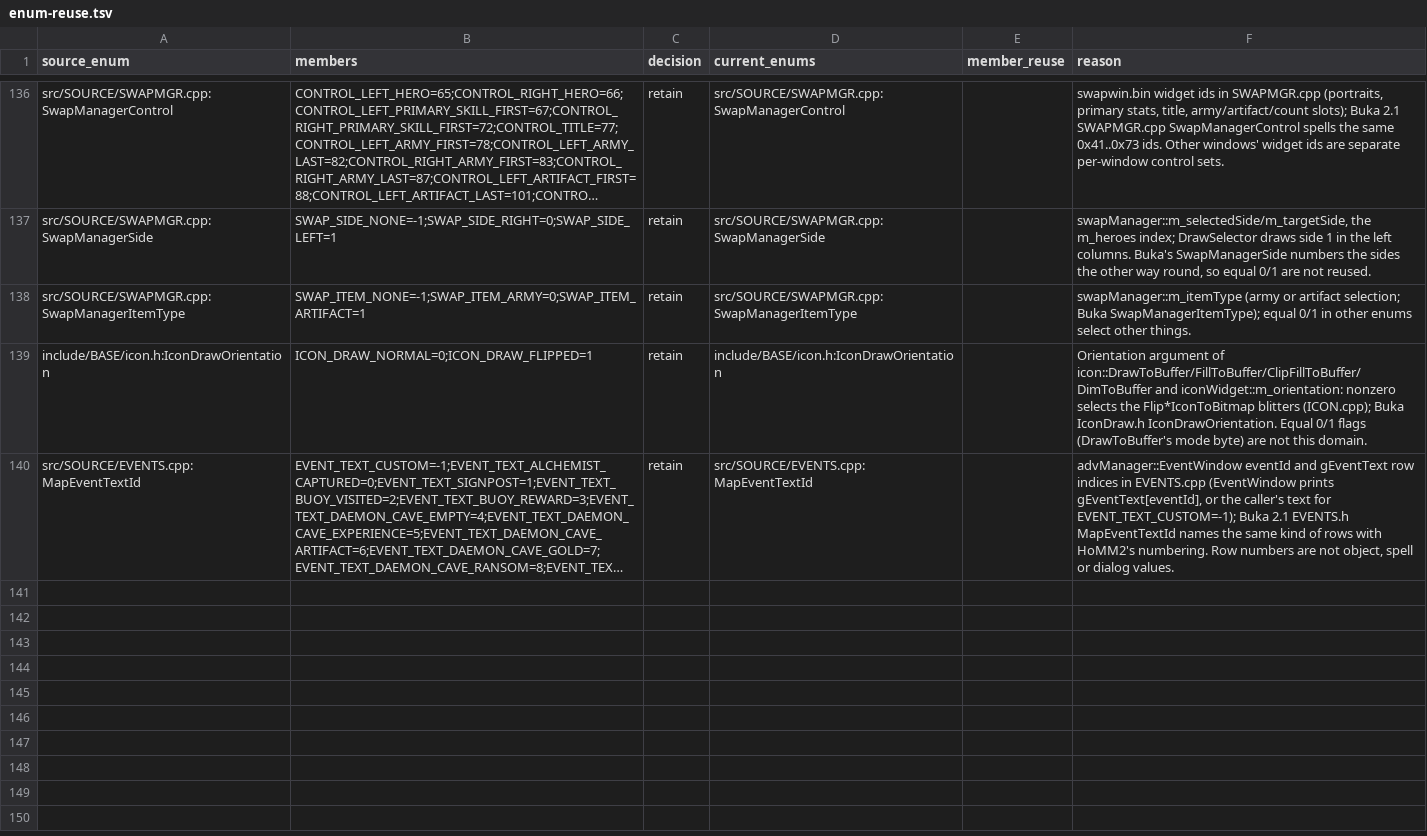
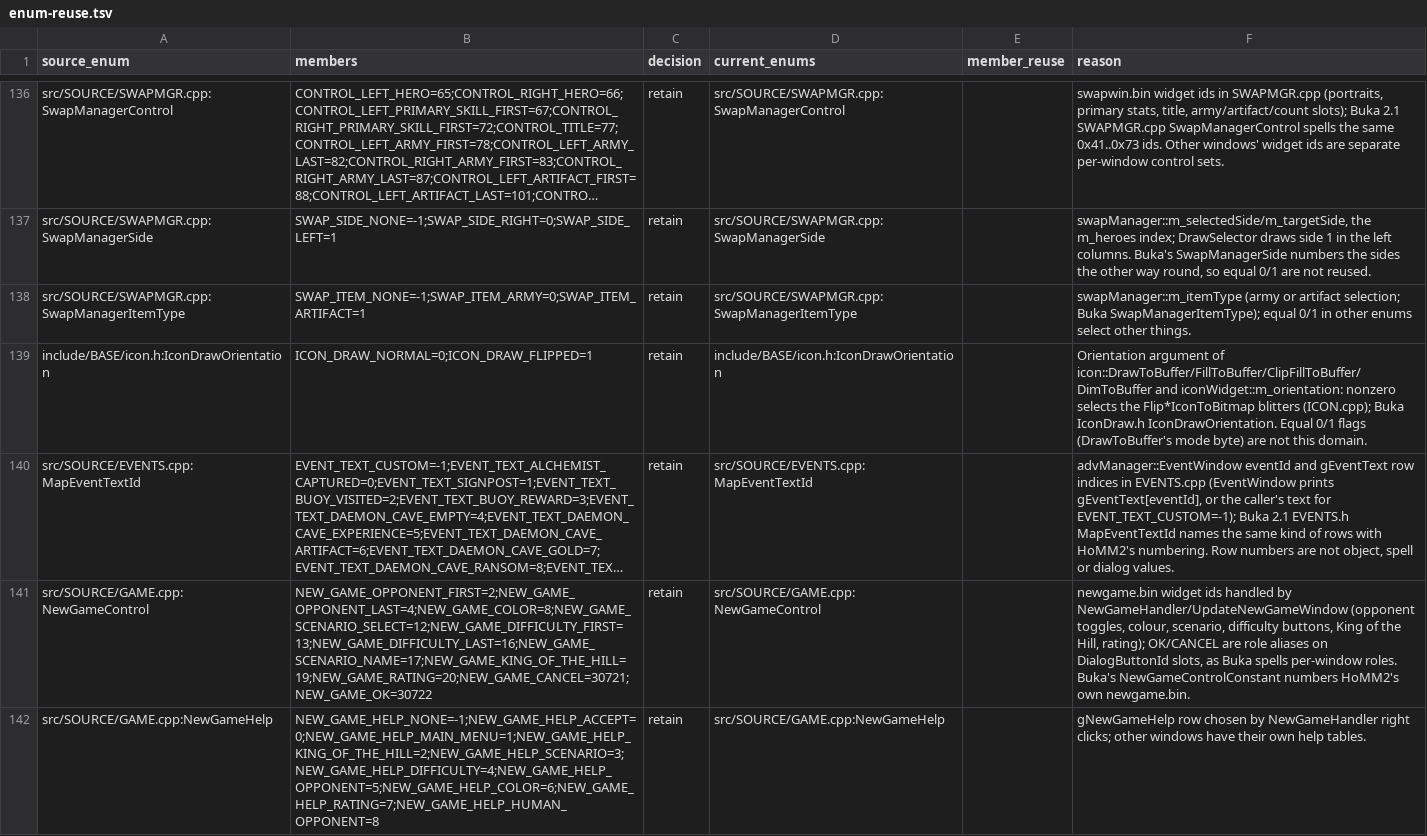
Before and after one commit to sushi-shi/homm1-decomp, a TSV file: config/reviews/enum-reuse.tsv, drawn as a sheet; only a part is shown, gaps mark what is left out; long unchanged cells end in …; the diff names each change by its address in the sheet, - before the commit and + after, or states it on an @@ line.

```diff
--- a/config/reviews/enum-reuse.tsv
+++ b/config/reviews/enum-reuse.tsv
+row 141: src/SOURCE/GAME.cpp:NewGameControl | NEW_GAME_OPPONENT_FIRST=2;NEW_GAME_OPPONENT_LAST=4;NEW_GAME_COLOR=8;NEW_GAME_SCENARIO_SELECT=12;NEW_GAME_DIFFICULTY_FIRST=13;NEW_GAME_DIFFICULTY_LAST=16;NEW_GAME_SCENARIO_NAME=17;NEW_GAME_KING_OF_THE_HILL=19;NEW_GAME_RATING=20;NEW_GAME_CANCEL=30721;NEW_GAME_OK=30722 | retain | src/SOURCE/GAME.cpp:NewGameControl |  | newgame.bin widget ids handled by NewGameHandler/UpdateNewGameWindow (opponent toggles, colour, scenario, difficulty buttons, King of the Hill, rating); OK/CANCEL are role aliases on DialogButtonId slots, as Buka spells per-window roles. Buka's NewGameControlConstant numbers HoMM2's own newgame.bin.
+row 142: src/SOURCE/GAME.cpp:NewGameHelp | NEW_GAME_HELP_NONE=-1;NEW_GAME_HELP_ACCEPT=0;NEW_GAME_HELP_MAIN_MENU=1;NEW_GAME_HELP_KING_OF_THE_HILL=2;NEW_GAME_HELP_SCENARIO=3;NEW_GAME_HELP_DIFFICULTY=4;NEW_GAME_HELP_OPPONENT=5;NEW_GAME_HELP_COLOR=6;NEW_GAME_HELP_RATING=7;NEW_GAME_HELP_HUMAN_OPPONENT=8 | retain | src/SOURCE/GAME.cpp:NewGameHelp |  | gNewGameHelp row chosen by NewGameHandler right clicks; other windows have their own help tables.
```
Also changed, not shown: 1 other file.
